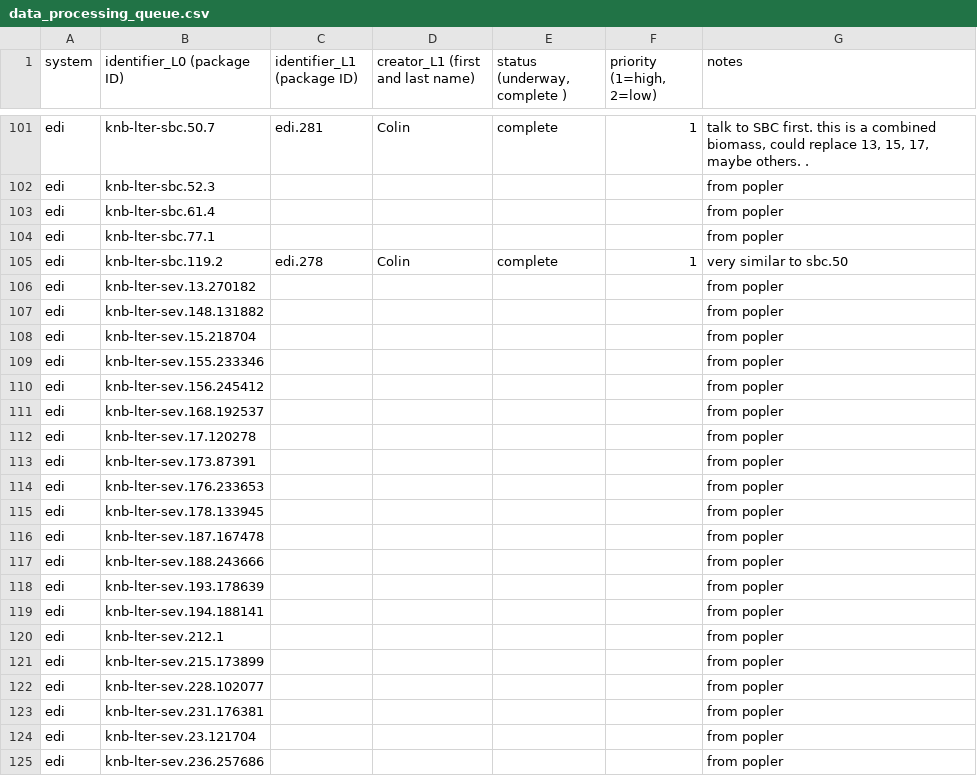
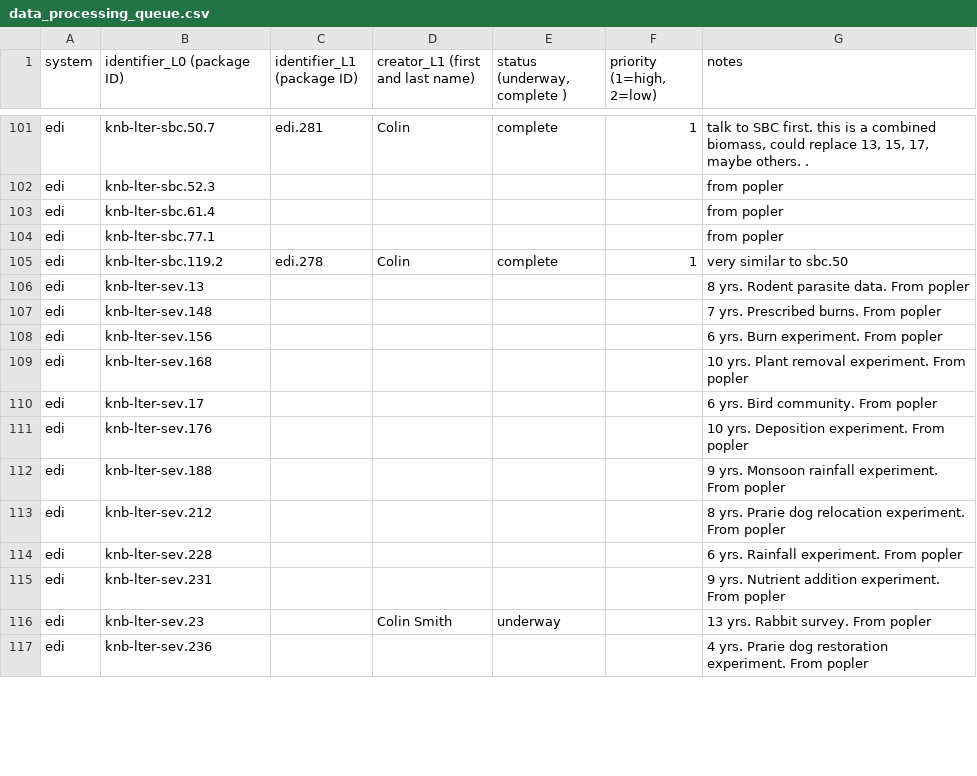
Before and after one commit to EDIorg/ecocomDP, a CSV file: documentation/processing_queue/data_processing_queue.csv, drawn as a sheet; only a part is shown, gaps mark what is left out; the diff covers the shown part only.

Commit message:
Update data processing queue

```diff
--- a/documentation/processing_queue/data_processing_queue.csv
+++ b/documentation/processing_queue/data_processing_queue.csv
@@ -105,21 +105,13 @@ edi,knb-lter-sbc.77.1,,,,,from popler
 edi,knb-lter-sbc.119.2,edi.278,Colin,complete,1,very similar to sbc.50
-edi,knb-lter-sev.13.270182,,,,,from popler
-edi,knb-lter-sev.148.131882,,,,,from popler
-edi,knb-lter-sev.15.218704,,,,,from popler
-edi,knb-lter-sev.155.233346,,,,,from popler
-edi,knb-lter-sev.156.245412,,,,,from popler
-edi,knb-lter-sev.168.192537,,,,,from popler
-edi,knb-lter-sev.17.120278,,,,,from popler
-edi,knb-lter-sev.173.87391,,,,,from popler
-edi,knb-lter-sev.176.233653,,,,,from popler
-edi,knb-lter-sev.178.133945,,,,,from popler
-edi,knb-lter-sev.187.167478,,,,,from popler
-edi,knb-lter-sev.188.243666,,,,,from popler
-edi,knb-lter-sev.193.178639,,,,,from popler
-edi,knb-lter-sev.194.188141,,,,,from popler
-edi,knb-lter-sev.212.1,,,,,from popler
-edi,knb-lter-sev.215.173899,,,,,from popler
-edi,knb-lter-sev.228.102077,,,,,from popler
-edi,knb-lter-sev.231.176381,,,,,from popler
-edi,knb-lter-sev.23.121704,,,,,from popler
-edi,knb-lter-sev.236.257686,,,,,from popler
+edi,knb-lter-sev.13,,,,,8 yrs. Rodent parasite data. From popler
+edi,knb-lter-sev.148,,,,,7 yrs. Prescribed burns. From popler
+edi,knb-lter-sev.156,,,,,6 yrs. Burn experiment. From popler
+edi,knb-lter-sev.168,,,,,10 yrs. Plant removal experiment. From popler
+edi,knb-lter-sev.17,,,,,6 yrs. Bird community. From popler
+edi,knb-lter-sev.176,,,,,10 yrs. Deposition experiment. From popler
+edi,knb-lter-sev.188,,,,,9 yrs. Monsoon rainfall experiment. From popler
+edi,knb-lter-sev.212,,,,,8 yrs. Prarie dog relocation experiment. From popler
+edi,knb-lter-sev.228,,,,,6 yrs. Rainfall experiment. From popler
+edi,knb-lter-sev.231,,,,,9 yrs. Nutrient addition experiment. From popler
+edi,knb-lter-sev.23,,Colin Smith,underway,,13 yrs. Rabbit survey. From popler
+edi,knb-lter-sev.236,,,,,4 yrs. Prarie dog restoration experiment. From popler
```
Also changed, not shown: 1 added row, 1 removed row and 14 edited cells elsewhere in this file.
